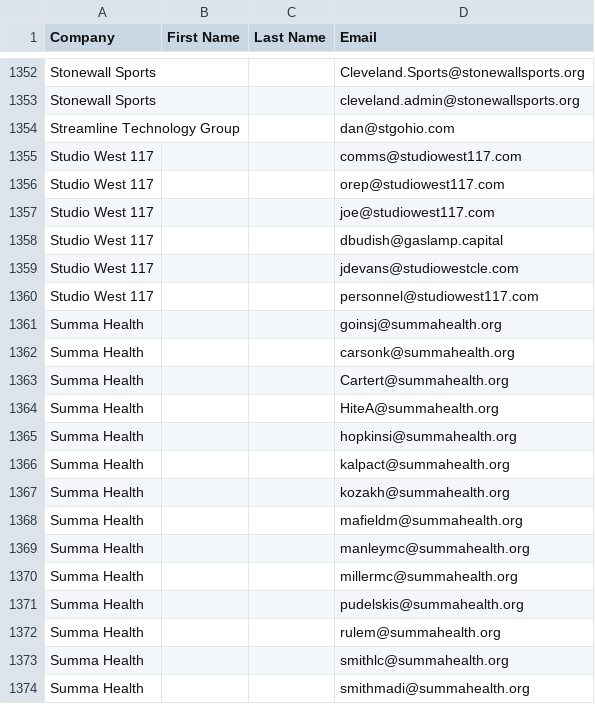
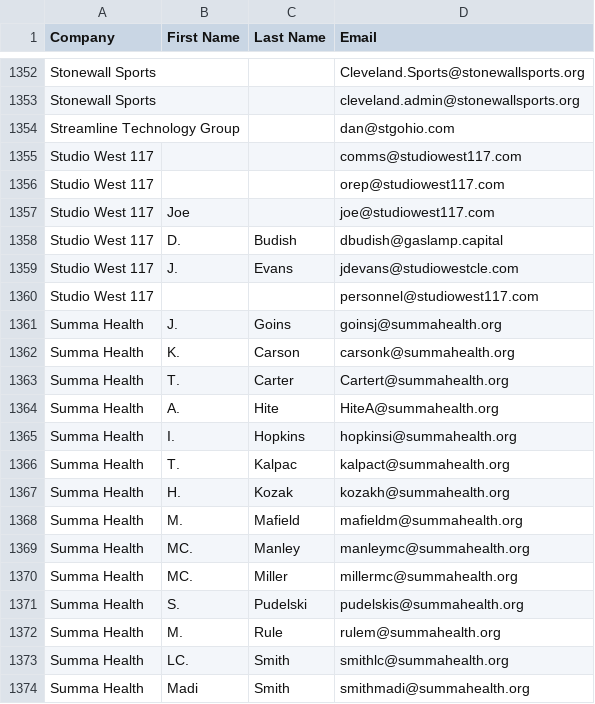
Before and after one commit to Uptonr3421/Marketing, a CSV file: plexus_contacts - Sheet1.csv, drawn as a sheet; only a part is shown, gaps mark what is left out; the diff covers the shown part only.

```diff
--- a/plexus_contacts - Sheet1.csv
+++ b/plexus_contacts - Sheet1.csv
@@ -1356,19 +1356,19 @@ Studio West 117,,,comms@studiowest117.com
 Studio West 117,,,orep@studiowest117.com
-Studio West 117,,,joe@studiowest117.com
-Studio West 117,,,dbudish@gaslamp.capital
-Studio West 117,,,jdevans@studiowestcle.com
+Studio West 117,Joe,,joe@studiowest117.com
+Studio West 117,D.,Budish,dbudish@gaslamp.capital
+Studio West 117,J.,Evans,jdevans@studiowestcle.com
 Studio West 117,,,personnel@studiowest117.com
-Summa Health,,,goinsj@summahealth.org
-Summa Health,,,carsonk@summahealth.org
-Summa Health,,,Cartert@summahealth.org
-Summa Health,,,HiteA@summahealth.org
-Summa Health,,,hopkinsi@summahealth.org
-Summa Health,,,kalpact@summahealth.org
-Summa Health,,,kozakh@summahealth.org
-Summa Health,,,mafieldm@summahealth.org
-Summa Health,,,manleymc@summahealth.org
-Summa Health,,,millermc@summahealth.org
-Summa Health,,,pudelskis@summahealth.org
-Summa Health,,,rulem@summahealth.org
-Summa Health,,,smithlc@summahealth.org
-Summa Health,,,smithmadi@summahealth.org
+Summa Health,J.,Goins,goinsj@summahealth.org
+Summa Health,K.,Carson,carsonk@summahealth.org
+Summa Health,T.,Carter,Cartert@summahealth.org
+Summa Health,A.,Hite,HiteA@summahealth.org
+Summa Health,I.,Hopkins,hopkinsi@summahealth.org
+Summa Health,T.,Kalpac,kalpact@summahealth.org
+Summa Health,H.,Kozak,kozakh@summahealth.org
+Summa Health,M.,Mafield,mafieldm@summahealth.org
+Summa Health,MC.,Manley,manleymc@summahealth.org
+Summa Health,MC.,Miller,millermc@summahealth.org
+Summa Health,S.,Pudelski,pudelskis@summahealth.org
+Summa Health,M.,Rule,rulem@summahealth.org
+Summa Health,LC.,Smith,smithlc@summahealth.org
+Summa Health,Madi,Smith,smithmadi@summahealth.org
```
Also changed, not shown: 90 edited cells elsewhere in this file.
